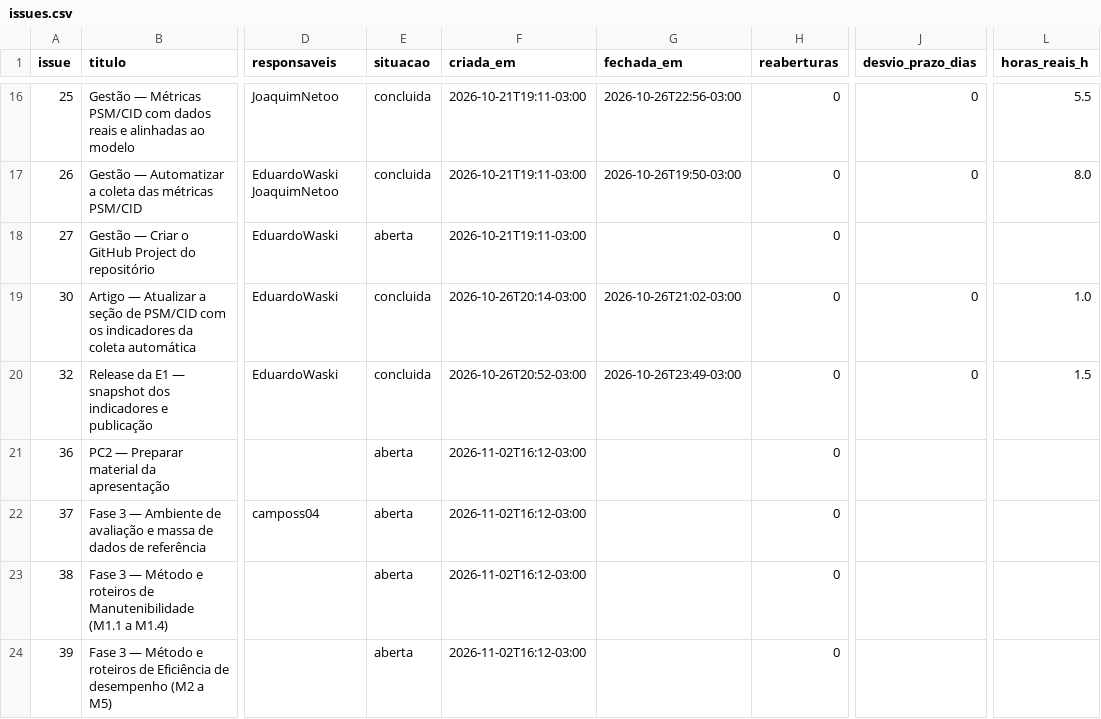
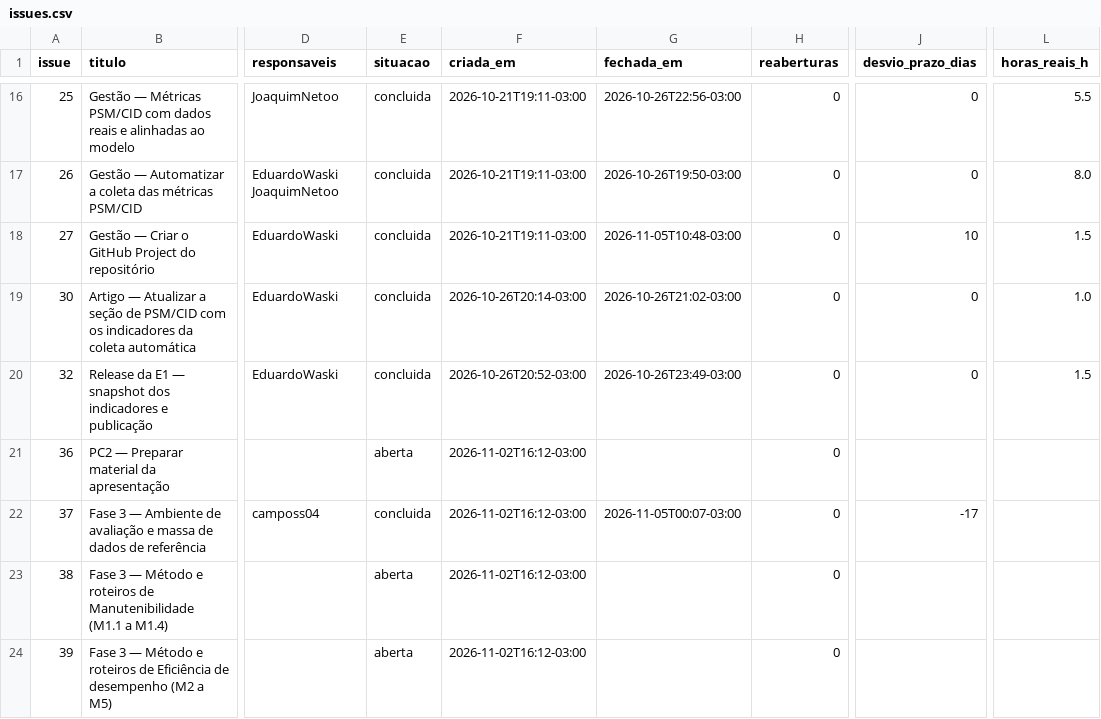
Before and after one commit to FCTE-Qualidade-de-Software-1/2026-2_T02_ELIZABETH_FRIEDMAN, a CSV file: docs/gestao/evidencias/issues.csv, drawn as a sheet; only a part is shown, gaps mark what is left out; the diff names each change by its address in the sheet, - before the commit and + after, or states it on an @@ line.

```diff
--- a/docs/gestao/evidencias/issues.csv
+++ b/docs/gestao/evidencias/issues.csv
-E18 (situacao): aberta
+E18 (situacao): concluida
-G18 (fechada_em): (empty)
+G18 (fechada_em): 2026-11-05T10:48-03:00
-J18 (desvio_prazo_dias): (empty)
+J18 (desvio_prazo_dias): 10
-L18 (horas_reais_h): (empty)
+L18 (horas_reais_h): 1.5
-E22 (situacao): aberta
+E22 (situacao): concluida
-G22 (fechada_em): (empty)
+G22 (fechada_em): 2026-11-05T00:07-03:00
-J22 (desvio_prazo_dias): (empty)
+J22 (desvio_prazo_dias): -17
```
Also changed, not shown: docs/gestao/evidencias/horas.csv, docs/gestao/evidencias/indicadores.csv, 1 other file.
